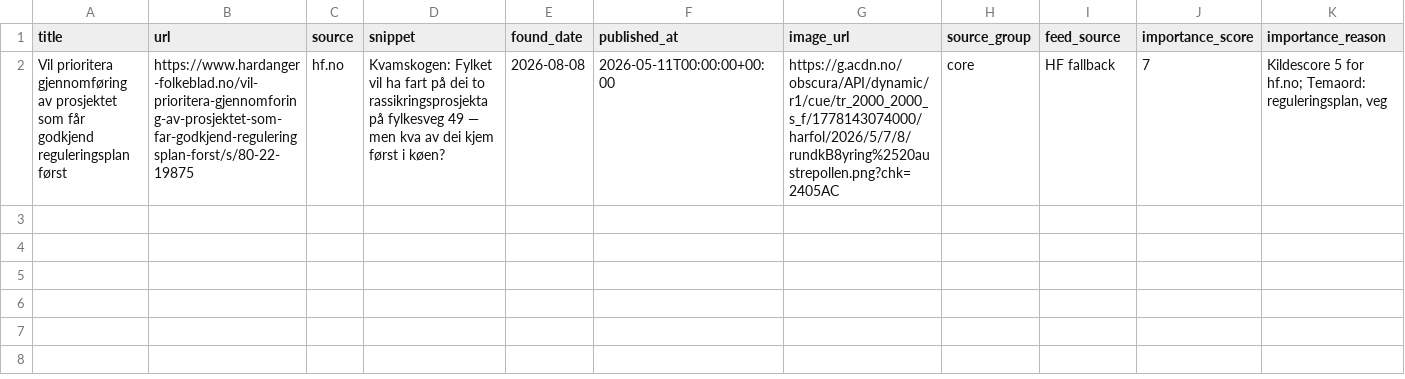
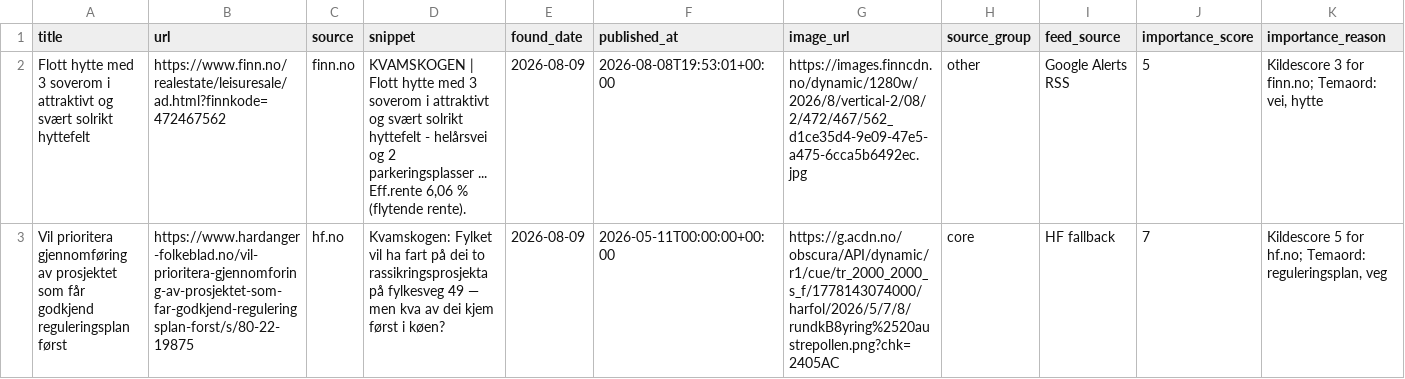
Before and after one commit to naessrobert-ui/visitkvamskogen, a CSV file: public/data/kvamskogen_news.csv, drawn as a sheet.

```diff
--- a/public/data/kvamskogen_news.csv
+++ b/public/data/kvamskogen_news.csv
@@ -1,2 +1,3 @@
 title,url,source,snippet,found_date,published_at,image_url,source_group,feed_source,importance_score,importance_reason
-Vil prioritera gjennomføring av prosjektet som får godkjend reguleringsplan først,https://www.hardanger-folkeblad.no/vil-prioritera-gjennomforing-av-prosjektet-som-far-godkjend-reguleringsplan-forst/s/80-22-19875,hf.no,Kvamskogen: Fylket vil ha fart på dei to rassikringsprosjekta på fylkesveg 49 — men kva av dei kjem først i køen?,2026-08-08,2026-05-11T00:00:00+00:00,https://g.acdn.no/obscura/API/dynamic/r1/cue/tr_2000_2000_s_f/1778143074000/harfol/2026/5/7/8/rundkB8yring%2520austrepollen.png?chk=2405AC,core,HF fallback,7,"Kildescore 5 for hf.no; Temaord: reguleringsplan, veg"
+Flott hytte med 3 soverom i attraktivt og svært solrikt hyttefelt,https://www.finn.no/realestate/leisuresale/ad.html?finnkode=472467562,finn.no,"KVAMSKOGEN | Flott hytte med 3 soverom i attraktivt og svært solrikt hyttefelt - helårsvei og 2 parkeringsplasser ... Eff.rente 6,06 % (flytende rente).",2026-08-09,2026-08-08T19:53:01+00:00,https://images.finncdn.no/dynamic/1280w/2026/8/vertical-2/08/2/472/467/562_d1ce35d4-9e09-47e5-a475-6cca5b6492ec.jpg,other,Google Alerts RSS,5,"Kildescore 3 for finn.no; Temaord: vei, hytte"
+Vil prioritera gjennomføring av prosjektet som får godkjend reguleringsplan først,https://www.hardanger-folkeblad.no/vil-prioritera-gjennomforing-av-prosjektet-som-far-godkjend-reguleringsplan-forst/s/80-22-19875,hf.no,Kvamskogen: Fylket vil ha fart på dei to rassikringsprosjekta på fylkesveg 49 — men kva av dei kjem først i køen?,2026-08-09,2026-05-11T00:00:00+00:00,https://g.acdn.no/obscura/API/dynamic/r1/cue/tr_2000_2000_s_f/1778143074000/harfol/2026/5/7/8/rundkB8yring%2520austrepollen.png?chk=2405AC,core,HF fallback,7,"Kildescore 5 for hf.no; Temaord: reguleringsplan, veg"
```
Also changed, not shown: 3 other files.
